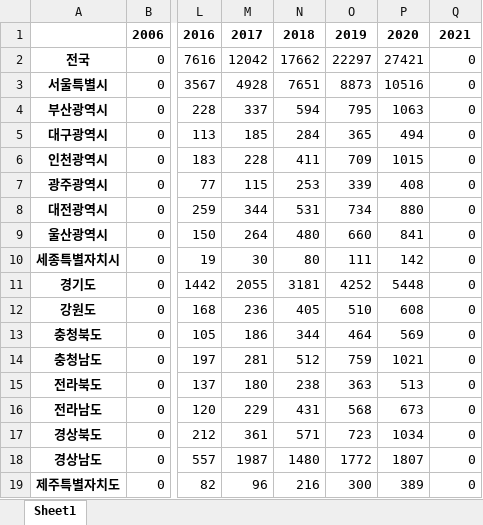
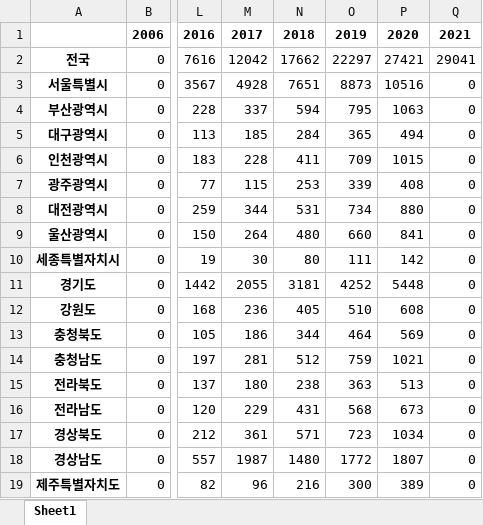
Before and after one commit to jewoodev/To_raise_a_child_well, an Excel workbook: data/dohee/2006-2021_남성육아휴직수.xlsx, sheet Sheet1, drawn as a sheet; only a part is shown, gaps mark what is left out; values as stored, in another font and other column widths than the file's, no borders; the diff names each change by its address in the sheet, - before the commit and + after, or states it on an @@ line.

Commit message:
Update 2021 parental_leave

```diff
--- a/data/dohee/2006-2021_남성육아휴직수.xlsx (sheet Sheet1)
+++ b/data/dohee/2006-2021_남성육아휴직수.xlsx (sheet Sheet1)
-Q2: 0
+Q2: 29041
```
